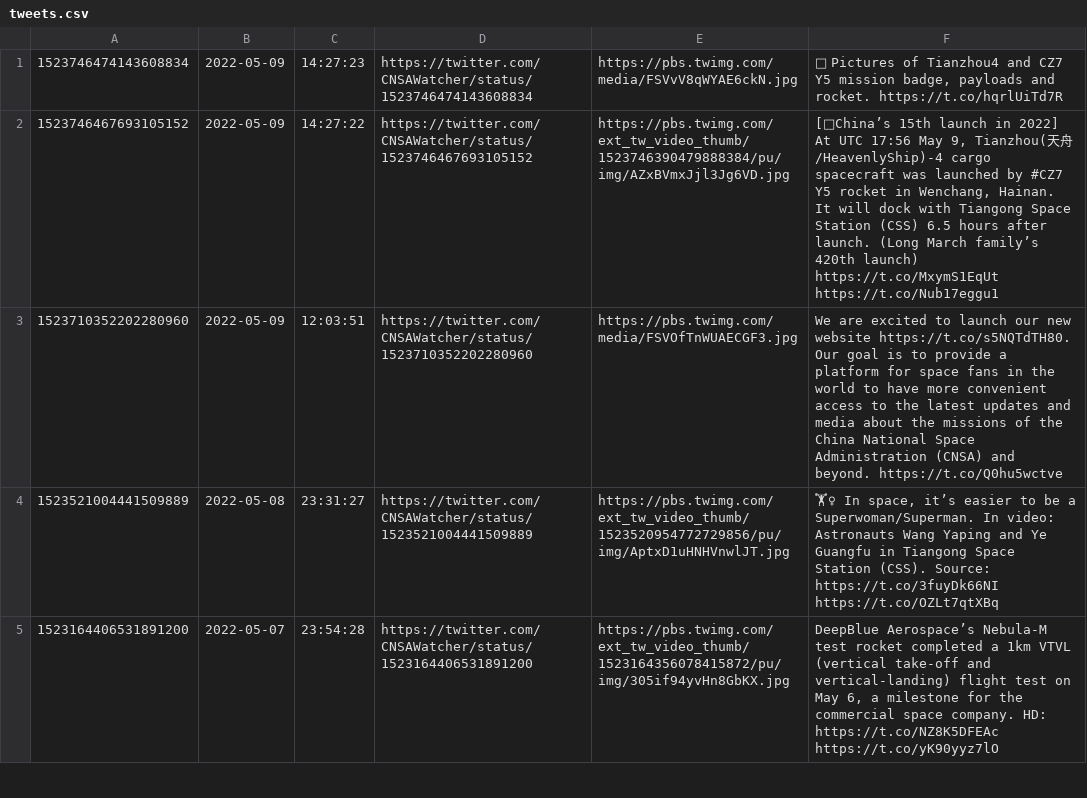
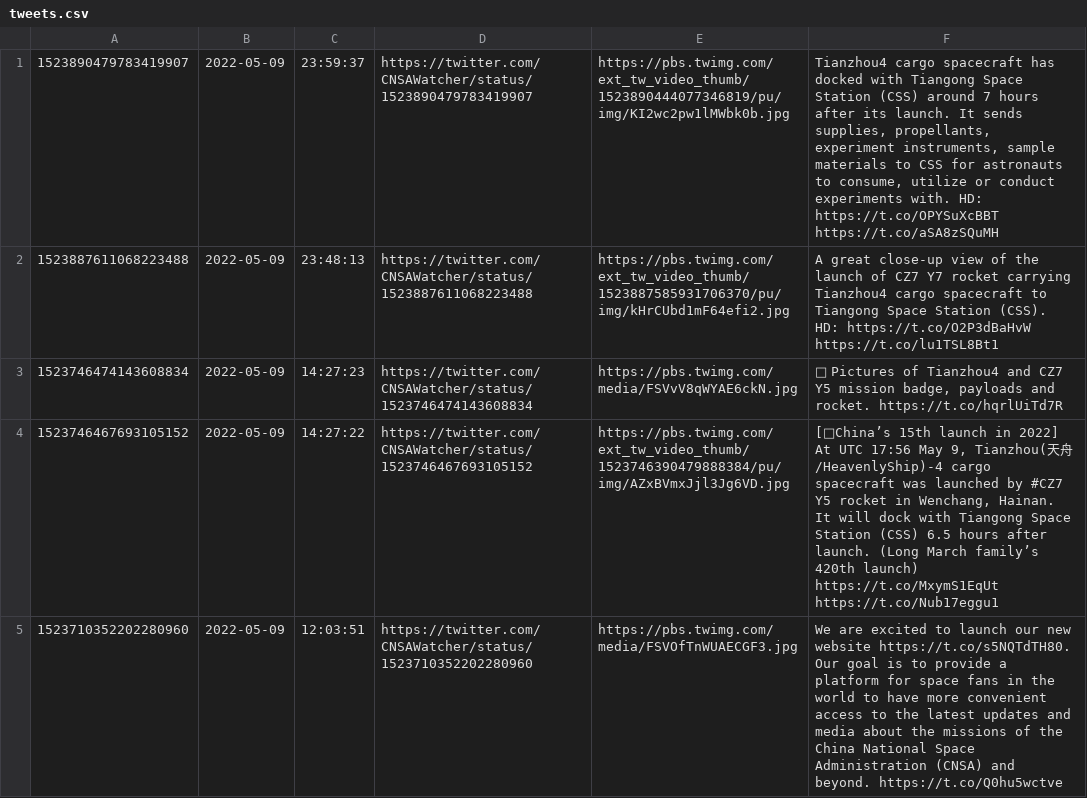
Before and after one commit to CNSAWatcher/cnsawatcher.github.io, a CSV file: scripts/twint/tweets.csv, drawn as a sheet; only a part is shown; the shorter side is filled out with more unchanged rows.

```diff
--- a/scripts/twint/tweets.csv
+++ b/scripts/twint/tweets.csv
@@ -1 +1,3 @@
+1523890479783419907	2022-05-09	23:59:37	https://twitter.com/CNSAWatcher/status/1523890479783419907	https://pbs.twimg.com/ext_tw_video_thumb/1523890444077346819/pu/img/KI2wc2pw1lMWbk0b.jpg	Tianzhou4 cargo spacecraft has docked with Tiangong Space Station (CSS) around 7 hours after its launch. It sends supplies, propellants, experiment instruments, sample materials to CSS for astronauts to consume, utilize or conduct experiments with. HD:  https://t.co/OPYSuXcBBT  https://t.co/aSA8zSQuMH
+1523887611068223488	2022-05-09	23:48:13	https://twitter.com/CNSAWatcher/status/1523887611068223488	https://pbs.twimg.com/ext_tw_video_thumb/1523887585931706370/pu/img/kHrCUbd1mF64efi2.jpg	A great close-up view of the launch of CZ7 Y7 rocket carrying Tianzhou4 cargo spacecraft to Tiangong Space Station (CSS). HD:  https://t.co/O2P3dBaHvW  https://t.co/lu1TSL8Bt1
 1523746474143608834	2022-05-09	14:27:23	https://twitter.com/CNSAWatcher/status/1523746474143608834	https://pbs.twimg.com/media/FSVvV8qWYAE6ckN.jpg	📸 Pictures of Tianzhou4 and CZ7 Y5 mission badge, payloads and rocket.  https://t.co/hqrlUiTd7R
```
Also changed, not shown: scripts/twint/tweetsTmp.csv, 3 other files.
